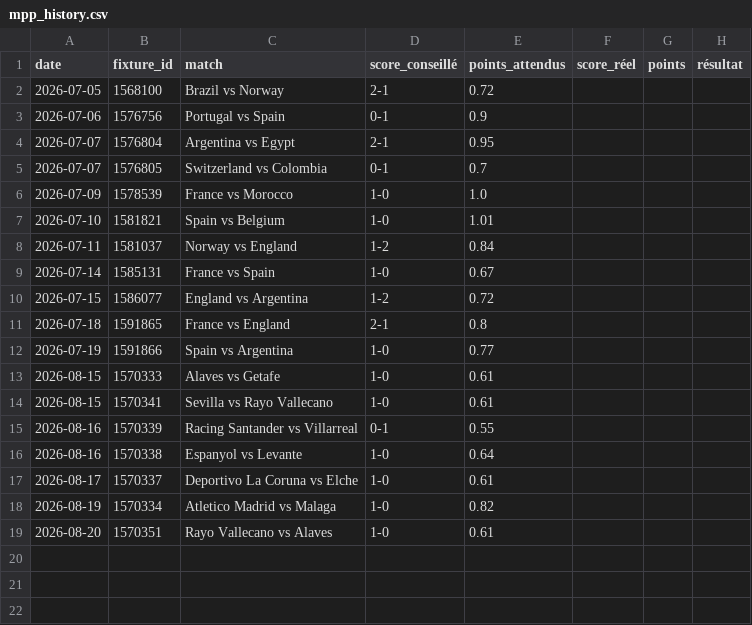
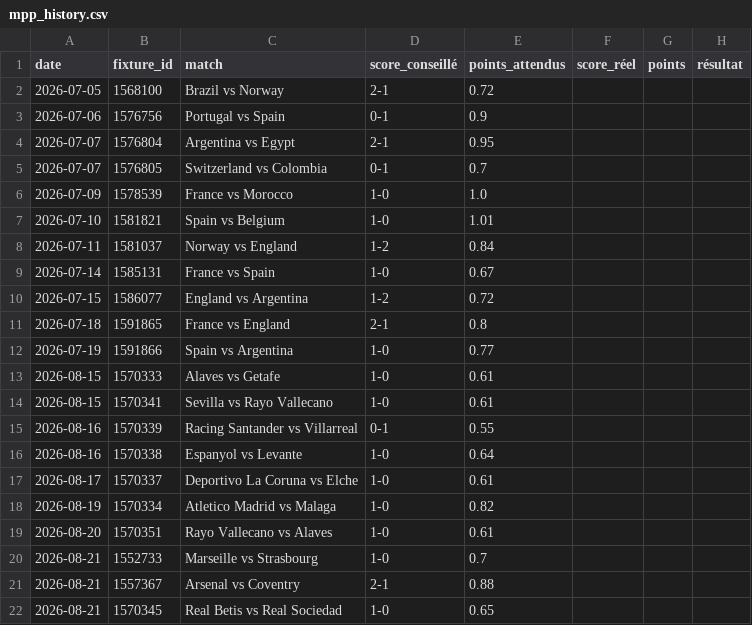
Before and after one commit to aleksabratic/football-agent, a CSV file: mpp_history.csv, drawn as a sheet; the diff names each change by its address in the sheet, - before the commit and + after, or states it on an @@ line.

```diff
--- a/mpp_history.csv
+++ b/mpp_history.csv
+row 20: 2026-08-21 | 1552733 | Marseille vs Strasbourg | 1-0 | 0.7
+row 21: 2026-08-21 | 1557367 | Arsenal vs Coventry | 2-1 | 0.88
+row 22: 2026-08-21 | 1570345 | Real Betis vs Real Sociedad | 1-0 | 0.65
```
Also changed, not shown: bet_history.csv.
